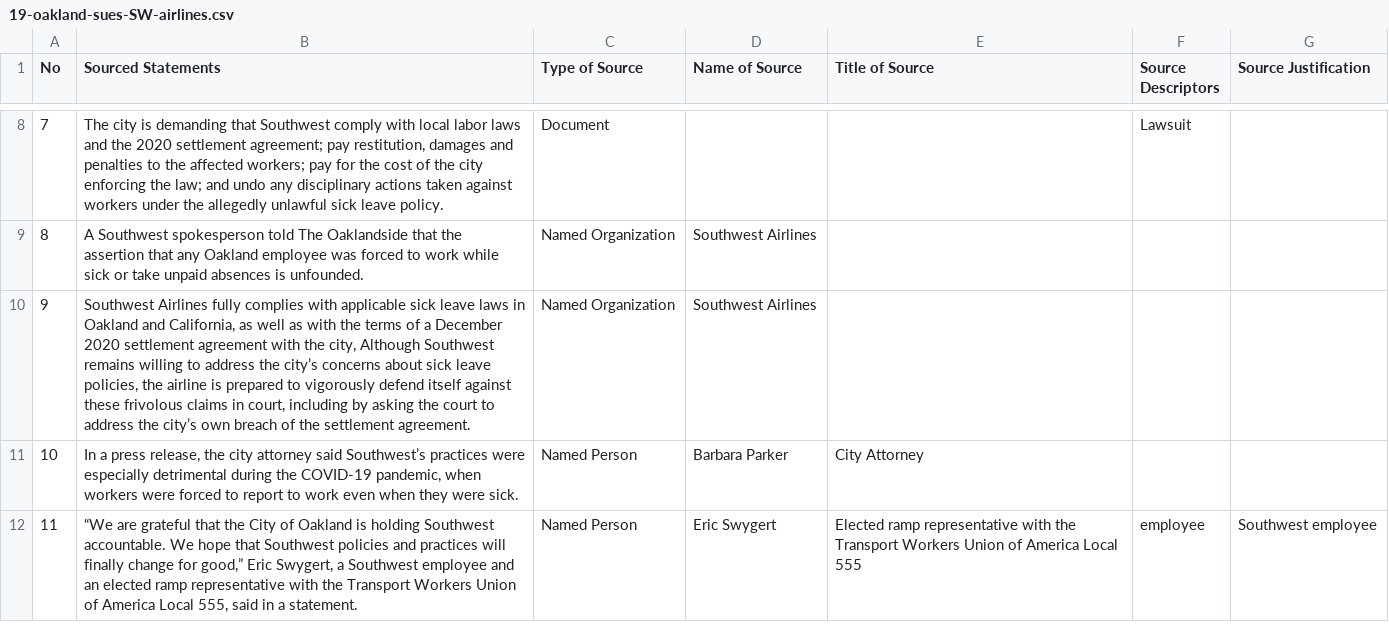
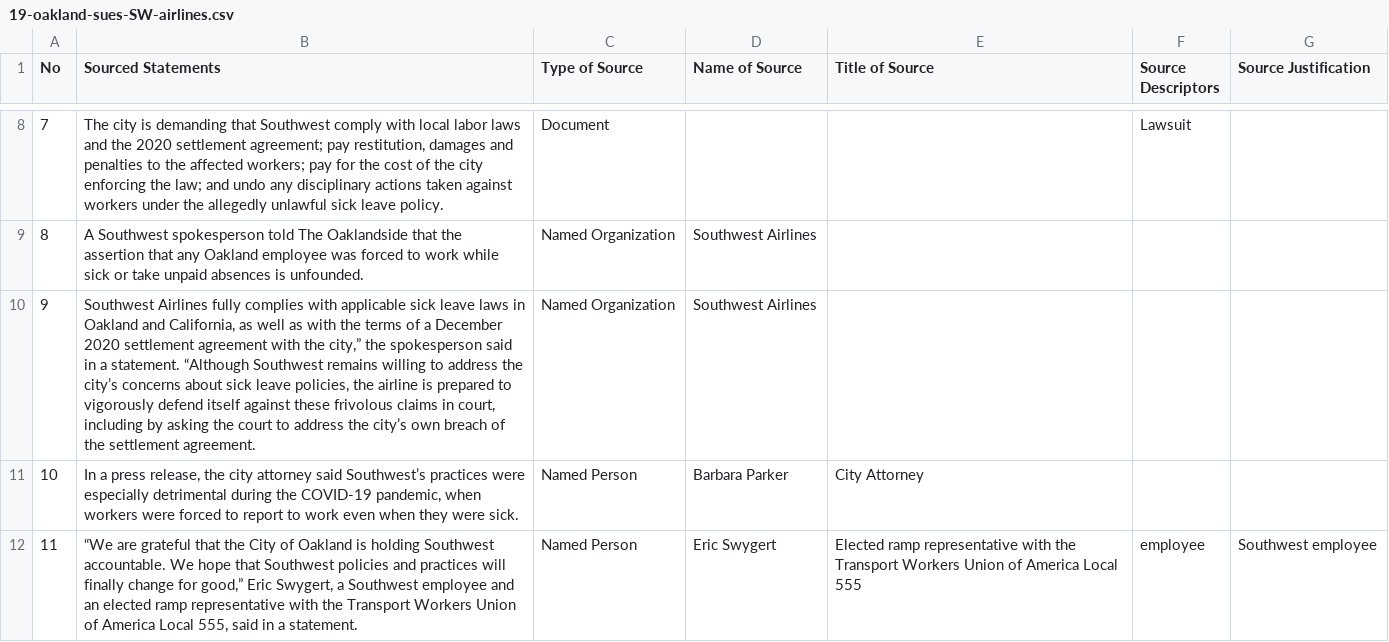
Before and after one commit to MarkkulaCenterJMEthics/llms-journ-sourcing, a CSV file: benchmarking/GT data/GT-2026/19-oakland-sues-SW-airlines.csv, drawn as a sheet; only a part is shown, gaps mark what is left out.

```diff
--- a/benchmarking/GT data/GT-2026/19-oakland-sues-SW-airlines.csv
+++ b/benchmarking/GT data/GT-2026/19-oakland-sues-SW-airlines.csv
@@ -13,3 +13,3 @@
 ",Named Organization,Southwest Airlines,,,
-9,"Southwest Airlines fully complies with applicable sick leave laws in Oakland and California, as well as with the terms of a December 2020 settlement agreement with the city, Although Southwest remains willing to address the city’s concerns about sick leave policies, the airline is prepared to vigorously defend itself against these frivolous claims in court, including by asking the court to address the city’s own breach of the settlement agreement.",Named Organization,Southwest Airlines,,,
+9,"Southwest Airlines fully complies with applicable sick leave laws in Oakland and California, as well as with the terms of a December 2020 settlement agreement with the city,” the spokesperson said in a statement. “Although Southwest remains willing to address the city’s concerns about sick leave policies, the airline is prepared to vigorously defend itself against these frivolous claims in court, including by asking the court to address the city’s own breach of the settlement agreement.",Named Organization,Southwest Airlines,,,
 10,"In a press release, the city attorney said Southwest’s practices were especially detrimental during the COVID-19 pandemic, when workers were forced to report to work even when they were sick.
```
Also changed, not shown: benchmarking/GT data/GT-2026/13-pilot-curb-evictions.csv, benchmarking/GT data/GT-2026/31-SV-GT-vermont_bill.csv, 5 other files.
